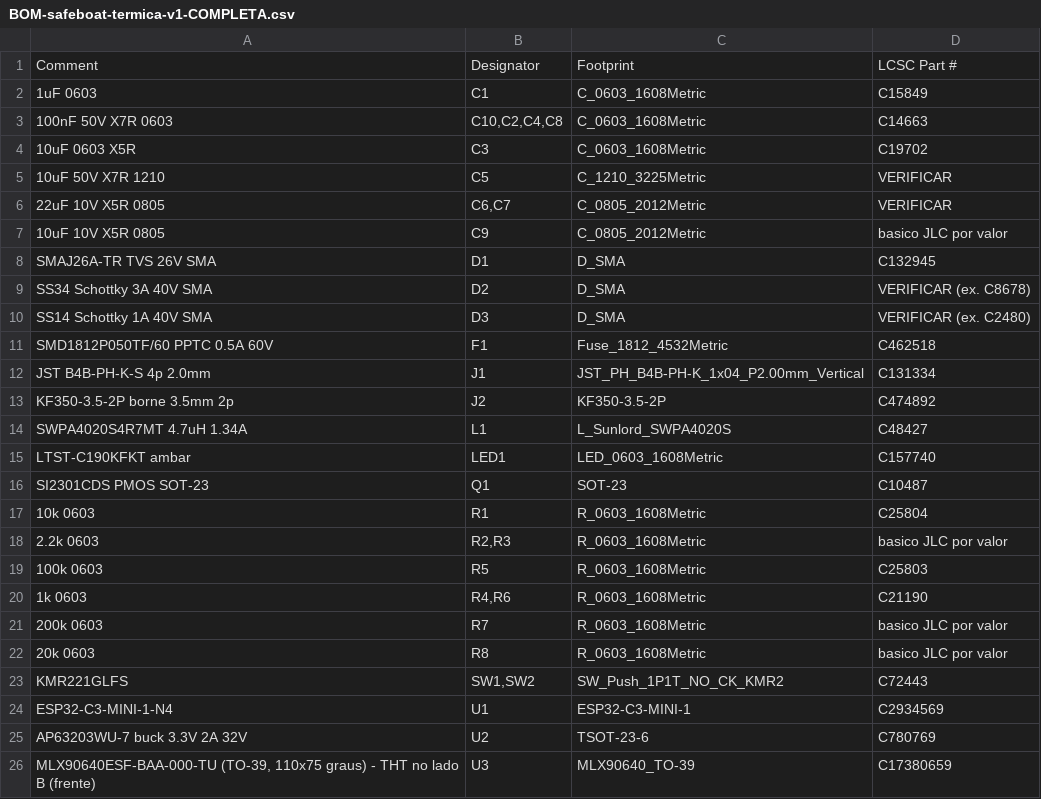
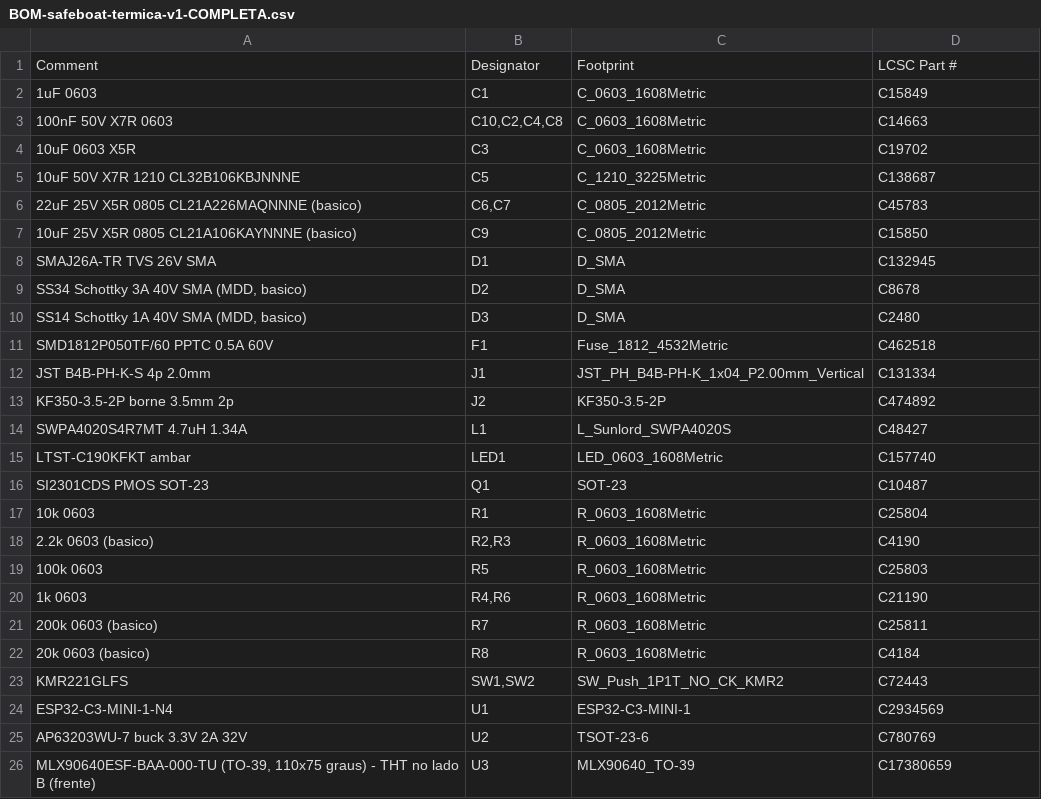
Before and after one commit to marcelocesarreis/safeboat-termica, a CSV file: hardware/pcb/jlcpcb/BOM-safeboat-termica-v1-COMPLETA.csv, drawn as a sheet.

```diff
--- a/hardware/pcb/jlcpcb/BOM-safeboat-termica-v1-COMPLETA.csv
+++ b/hardware/pcb/jlcpcb/BOM-safeboat-termica-v1-COMPLETA.csv
@@ -4,8 +4,8 @@
 10uF 0603 X5R,C3,C_0603_1608Metric,C19702
-10uF 50V X7R 1210,C5,C_1210_3225Metric,VERIFICAR
-22uF 10V X5R 0805,"C6,C7",C_0805_2012Metric,VERIFICAR
-10uF 10V X5R 0805,C9,C_0805_2012Metric,basico JLC por valor
+10uF 50V X7R 1210 CL32B106KBJNNNE,C5,C_1210_3225Metric,C138687
+22uF 25V X5R 0805 CL21A226MAQNNNE (basico),"C6,C7",C_0805_2012Metric,C45783
+10uF 25V X5R 0805 CL21A106KAYNNNE (basico),C9,C_0805_2012Metric,C15850
 SMAJ26A-TR TVS 26V SMA,D1,D_SMA,C132945
-SS34 Schottky 3A 40V SMA,D2,D_SMA,VERIFICAR (ex. C8678)
-SS14 Schottky 1A 40V SMA,D3,D_SMA,VERIFICAR (ex. C2480)
+"SS34 Schottky 3A 40V SMA (MDD, basico)",D2,D_SMA,C8678
+"SS14 Schottky 1A 40V SMA (MDD, basico)",D3,D_SMA,C2480
 SMD1812P050TF/60 PPTC 0.5A 60V,F1,Fuse_1812_4532Metric,C462518
@@ -17,7 +17,7 @@ SI2301CDS PMOS SOT-23,Q1,SOT-23,C10487
 10k 0603,R1,R_0603_1608Metric,C25804
-2.2k 0603,"R2,R3",R_0603_1608Metric,basico JLC por valor
+2.2k 0603 (basico),"R2,R3",R_0603_1608Metric,C4190
 100k 0603,R5,R_0603_1608Metric,C25803
 1k 0603,"R4,R6",R_0603_1608Metric,C21190
-200k 0603,R7,R_0603_1608Metric,basico JLC por valor
-20k 0603,R8,R_0603_1608Metric,basico JLC por valor
+200k 0603 (basico),R7,R_0603_1608Metric,C25811
+20k 0603 (basico),R8,R_0603_1608Metric,C4184
 KMR221GLFS,"SW1,SW2",SW_Push_1P1T_NO_CK_KMR2,C72443
```
Also changed, not shown: hardware/pcb/jlcpcb/BOM-safeboat-termica-v1.csv, 16 other files.
